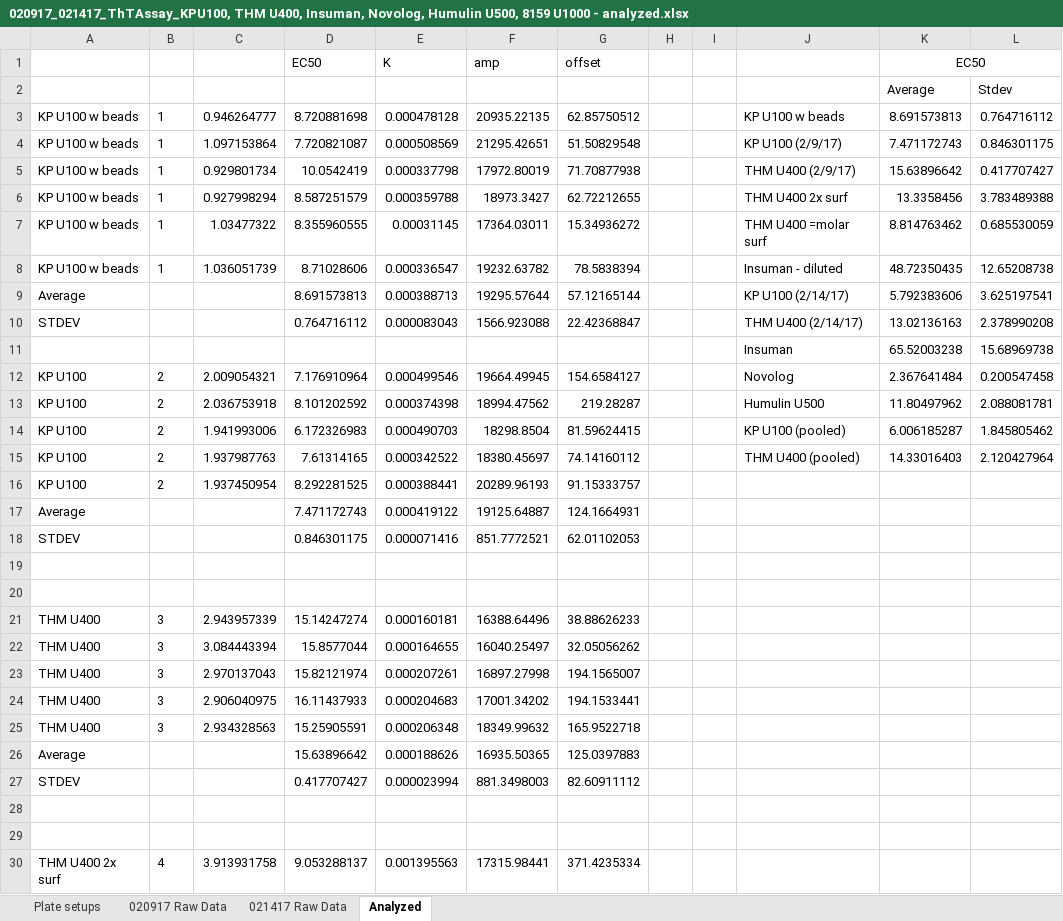
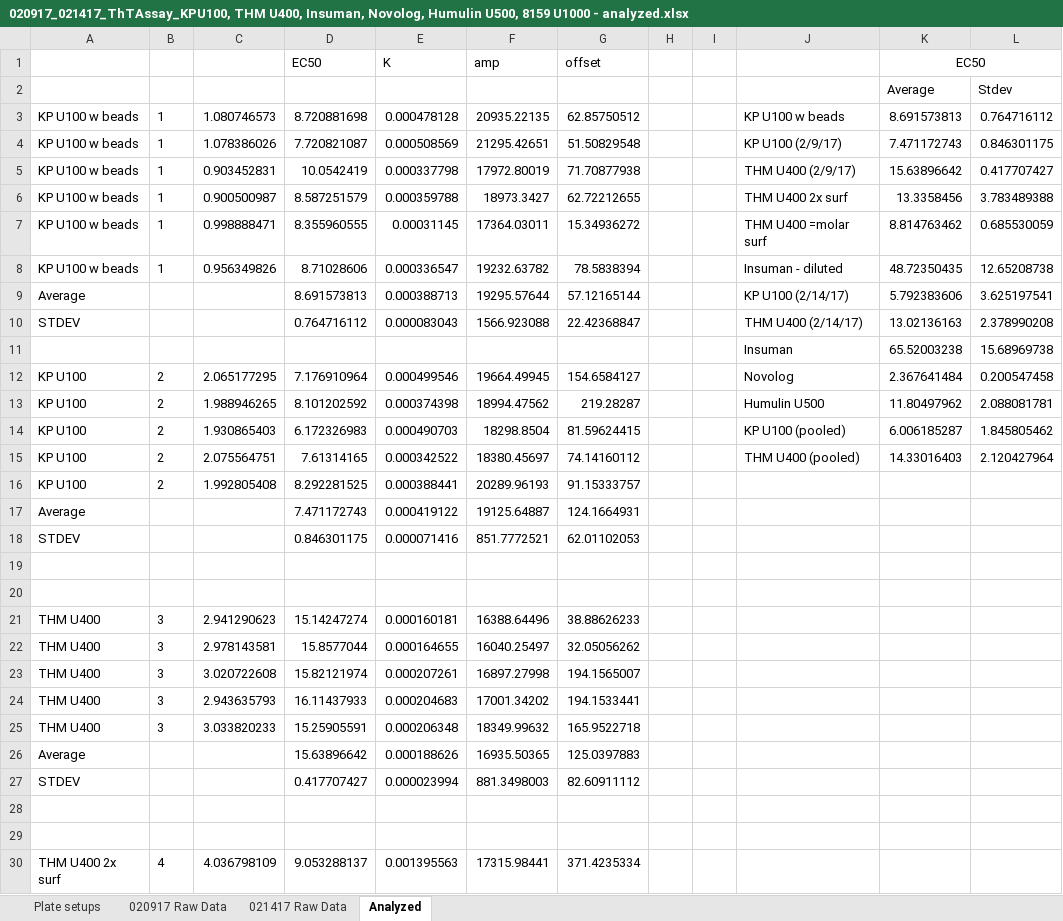
Before and after one commit to bobmek/fibrillation_analysis, an Excel workbook: 020917_021417_ThTAssay_KPU100, THM U400, Insuman, Novolog, Humulin U500, 8159 U1000 - analyzed.xlsx, sheet Analyzed, drawn as a sheet; only a part is shown; values as stored, in another font and other column widths than the file's, no borders; charts and pictures not drawn; the diff covers the shown part only; the diff names each change by its address in the sheet, - before the commit and + after, or states it on an @@ line.

```diff
--- a/020917_021417_ThTAssay_KPU100, THM U400, Insuman, Novolog, Humulin U500, 8159 U1000 - analyzed.xlsx (sheet Analyzed)
+++ b/020917_021417_ThTAssay_KPU100, THM U400, Insuman, Novolog, Humulin U500, 8159 U1000 - analyzed.xlsx (sheet Analyzed)
-C3: 0.946264777
+C3: 1.080746573
-C4: 1.097153864
+C4: 1.078386026
-C5: 0.929801734
+C5: 0.903452831
-C6: 0.927998294
+C6: 0.900500987
-C7: 1.03477322
+C7: 0.998888471
-C8: 1.036051739
+C8: 0.956349826
-C12: 2.009054321
+C12: 2.065177295
-C13: 2.036753918
+C13: 1.988946265
-C14: 1.941993006
+C14: 1.930865403
-C15: 1.937987763
+C15: 2.075564751
-C16: 1.937450954
+C16: 1.992805408
-C21: 2.943957339
+C21: 2.941290623
-C22: 3.084443394
+C22: 2.978143581
-C23: 2.970137043
+C23: 3.020722608
-C24: 2.906040975
+C24: 2.943635793
-C25: 2.934328563
+C25: 3.033820233
-C30: 3.913931758
+C30: 4.036798109
```
Also changed, not shown: 38 edited cells elsewhere in this sheet, charts or pictures, 062317 Fib Assay 5F analogs - complete analysis.xlsx, analyzed.xlsx, 1 other file.
